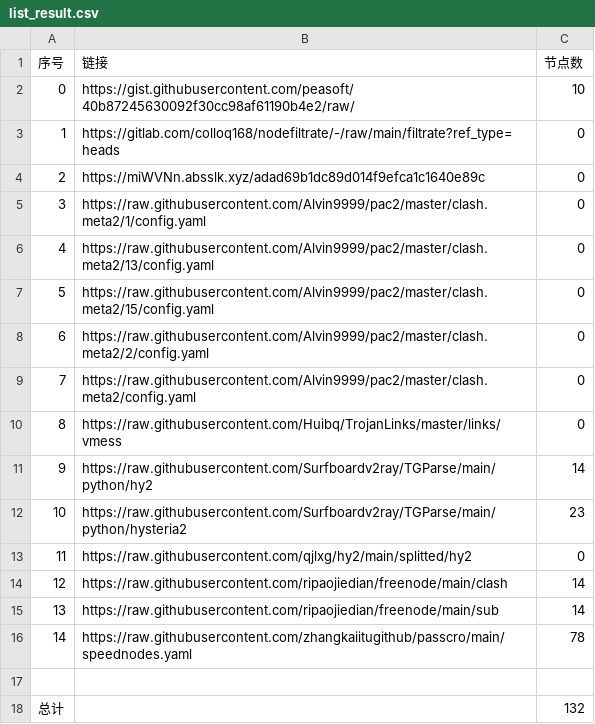
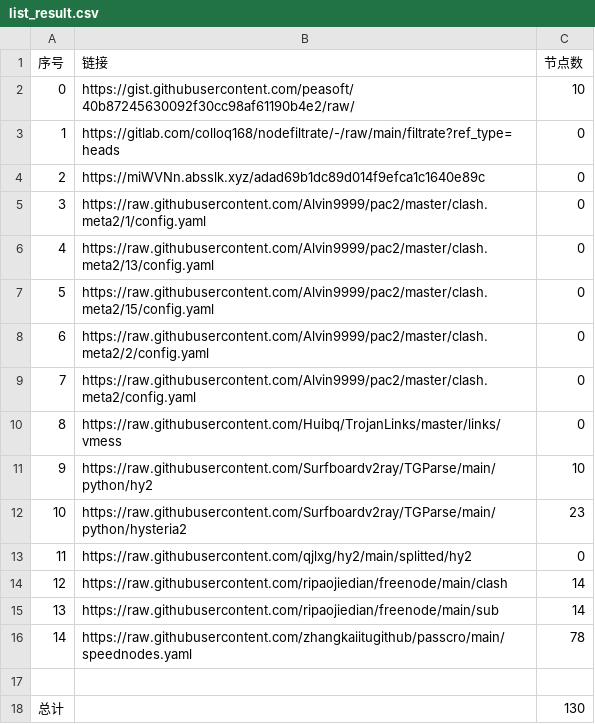
Before and after one commit to AlabasterStone/NoMoreWalls, a CSV file: list_result.csv, drawn as a sheet.

```diff
--- a/list_result.csv
+++ b/list_result.csv
@@ -10,3 +10,3 @@
 8,https://raw.githubusercontent.com/Huibq/TrojanLinks/master/links/vmess,0
-9,https://raw.githubusercontent.com/Surfboardv2ray/TGParse/main/python/hy2,14
+9,https://raw.githubusercontent.com/Surfboardv2ray/TGParse/main/python/hy2,10
 10,https://raw.githubusercontent.com/Surfboardv2ray/TGParse/main/python/hysteria2,23
@@ -17,2 +17,2 @@
 
-总计,,132
+总计,,130
```
Also changed, not shown: 6 other files.
